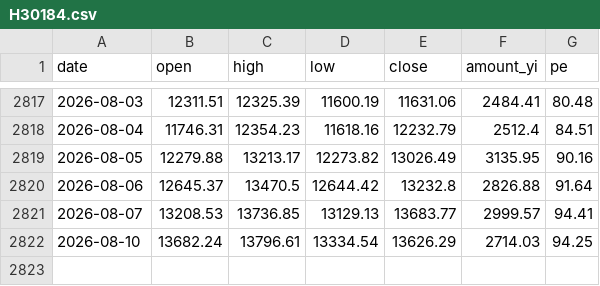
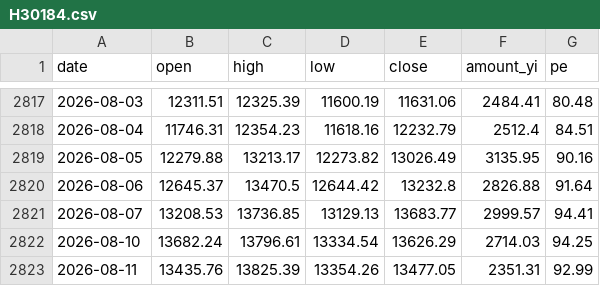
Before and after one commit to cateatcatx/ai-theme-monitor, a CSV file: data/H30184.csv, drawn as a sheet; only a part is shown, gaps mark what is left out; the diff names each change by its address in the sheet, - before the commit and + after, or states it on an @@ line.

```diff
--- a/data/H30184.csv
+++ b/data/H30184.csv
+row 2823: 2026-08-11 | 13435.76 | 13825.39 | 13354.26 | 13477.05 | 2351.31 | 92.99
```
Also changed, not shown: data/000300.csv, data/000985.csv, 8 other files.
